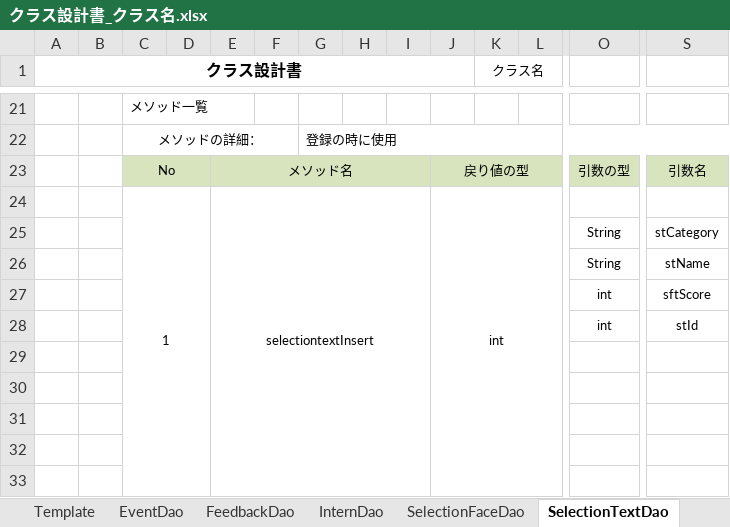
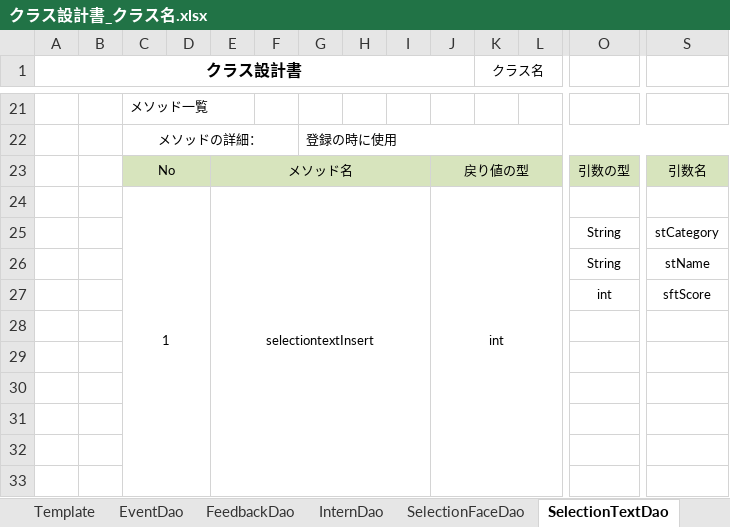
Before and after one commit to DOJO-2021/YSL7, an Excel workbook: クラス設計書_クラス名.xlsx, sheet SelectionTextDao, drawn as a sheet; only a part is shown, gaps mark what is left out; values as stored, in another font and other column widths than the file's, no borders; rows hold the shown columns only; the diff names each change by its address in the sheet, - before the commit and + after, or states it on an @@ line.

```diff
--- a/クラス設計書_クラス名.xlsx (sheet SelectionTextDao)
+++ b/クラス設計書_クラス名.xlsx (sheet SelectionTextDao)
-row 28:  |  |  |  |  |  |  |  |  |  |  |  | int | stId
+row 28: (empty)
```
Also changed, not shown: DB定義書.xlsx, 7 other files.
